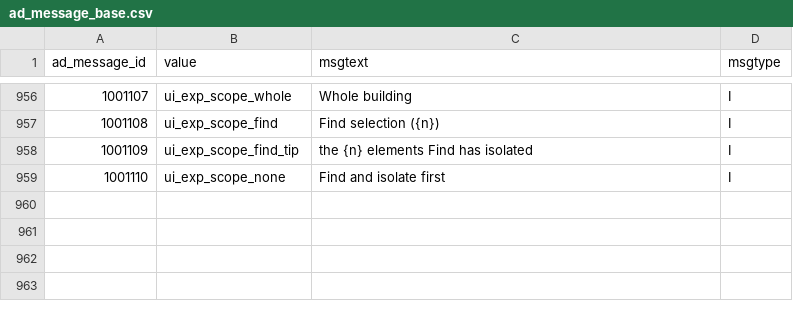
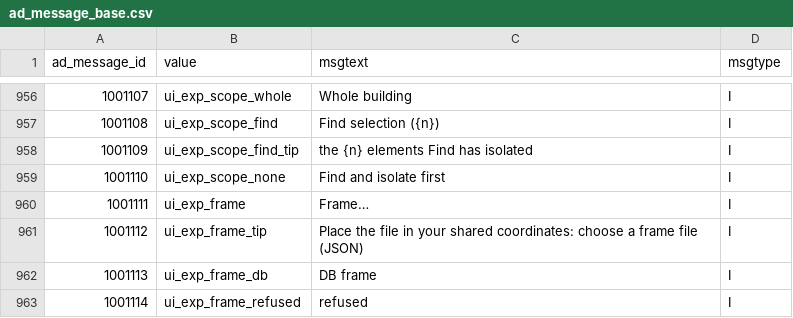
Before and after one commit to red1oon/bim-ootb, a CSV file: viewer/i18n/ad_message_base.csv, drawn as a sheet; only a part is shown, gaps mark what is left out; the diff names each change by its address in the sheet, - before the commit and + after, or states it on an @@ line.

```diff
--- a/viewer/i18n/ad_message_base.csv
+++ b/viewer/i18n/ad_message_base.csv
+row 960: 1001111 | ui_exp_frame | Frame… | I
+row 961: 1001112 | ui_exp_frame_tip | Place the file in your shared coordinates: choose a frame file (JSON) | I
+row 962: 1001113 | ui_exp_frame_db | DB frame | I
+row 963: 1001114 | ui_exp_frame_refused | refused | I
```
Also changed, not shown: 49 other files.
